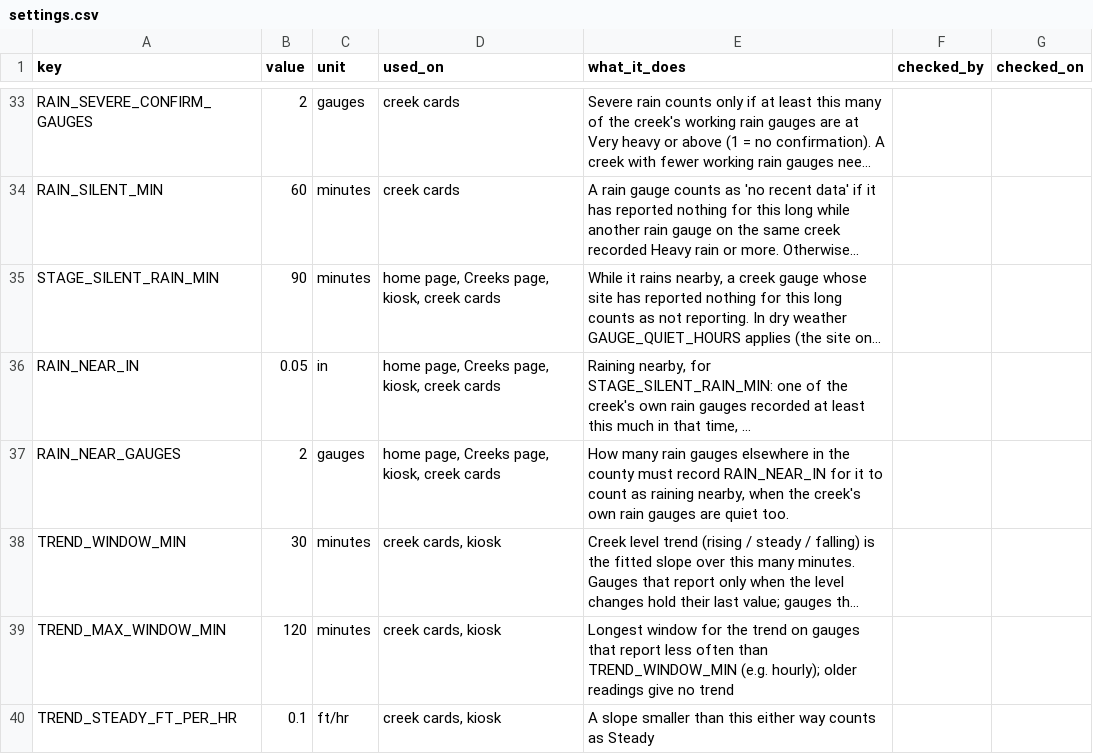
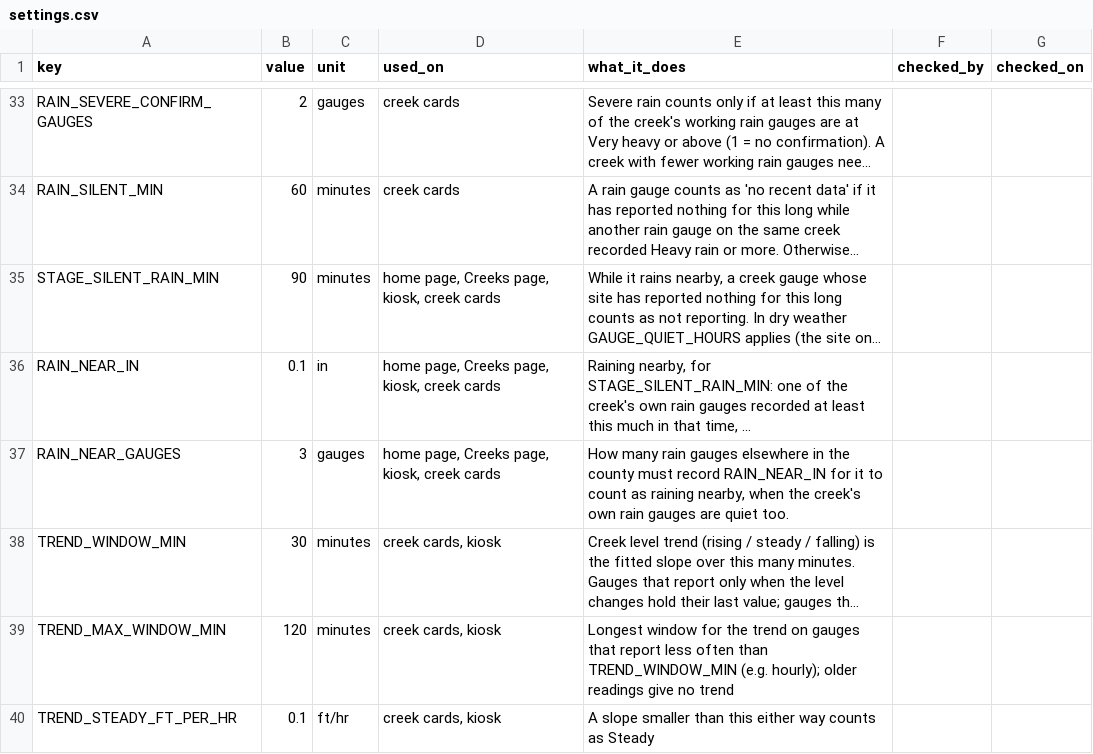
Before and after one commit to OneShorelineSMC/oneshorelinefews, a CSV file: lookups/settings.csv, drawn as a sheet; only a part is shown, gaps mark what is left out; long unchanged cells end in …; the diff names each change by its address in the sheet, - before the commit and + after, or states it on an @@ line.

Commit message:
Add files via upload

```diff
--- a/lookups/settings.csv
+++ b/lookups/settings.csv
-B36 (value): 0.05
+B36 (value): 0.1
-B37 (value): 2
+B37 (value): 3
```
